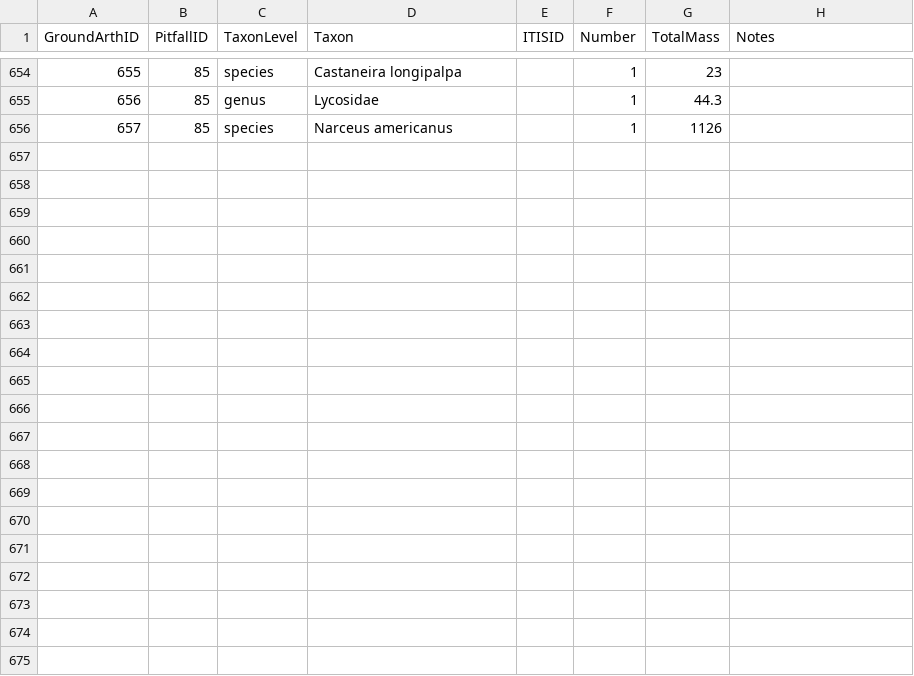
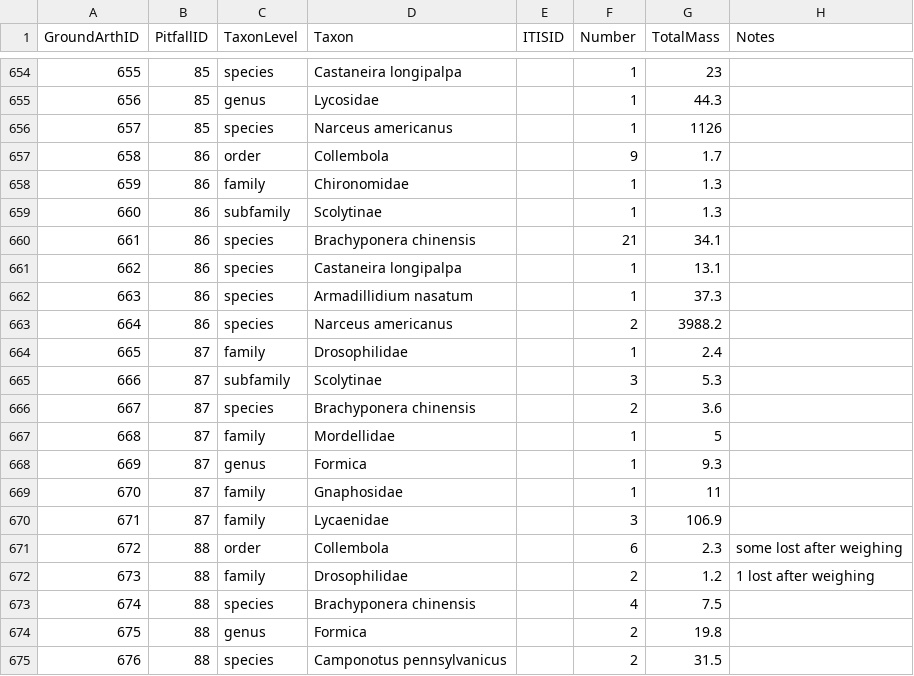
Before and after one commit to IREdwards27/arths-on-landscapes, a CSV file: data/groundarths_2022-04-25.csv, drawn as a sheet; only a part is shown, gaps mark what is left out; the diff covers the shown part only; the diff names each change by its address in the sheet, - before the commit and + after, or states it on an @@ line.

```diff
--- a/data/groundarths_2022-04-25.csv
+++ b/data/groundarths_2022-04-25.csv
+row 657: 658 | 86 | order | Collembola |  | 9 | 1.7
+row 658: 659 | 86 | family | Chironomidae |  | 1 | 1.3
+row 659: 660 | 86 | subfamily | Scolytinae |  | 1 | 1.3
+row 660: 661 | 86 | species | Brachyponera chinensis |  | 21 | 34.1
+row 661: 662 | 86 | species | Castaneira longipalpa |  | 1 | 13.1
+row 662: 663 | 86 | species | Armadillidium nasatum |  | 1 | 37.3
+row 663: 664 | 86 | species | Narceus americanus |  | 2 | 3988.2
+row 664: 665 | 87 | family | Drosophilidae |  | 1 | 2.4
+row 665: 666 | 87 | subfamily | Scolytinae |  | 3 | 5.3
+row 666: 667 | 87 | species | Brachyponera chinensis |  | 2 | 3.6
+row 667: 668 | 87 | family | Mordellidae |  | 1 | 5
+row 668: 669 | 87 | genus | Formica |  | 1 | 9.3
+row 669: 670 | 87 | family | Gnaphosidae |  | 1 | 11
+row 670: 671 | 87 | family | Lycaenidae |  | 3 | 106.9
+row 671: 672 | 88 | order | Collembola |  | 6 | 2.3 | some lost after weighing
+row 672: 673 | 88 | family | Drosophilidae |  | 2 | 1.2 | 1 lost after weighing
+row 673: 674 | 88 | species | Brachyponera chinensis |  | 4 | 7.5
+row 674: 675 | 88 | genus | Formica |  | 2 | 19.8
+row 675: 676 | 88 | species | Camponotus pennsylvanicus |  | 2 | 31.5
```
Also changed, not shown: 14 added rows elsewhere in this file, data/pitfallsurveys_2022-07-07.csv, 1 other file.
